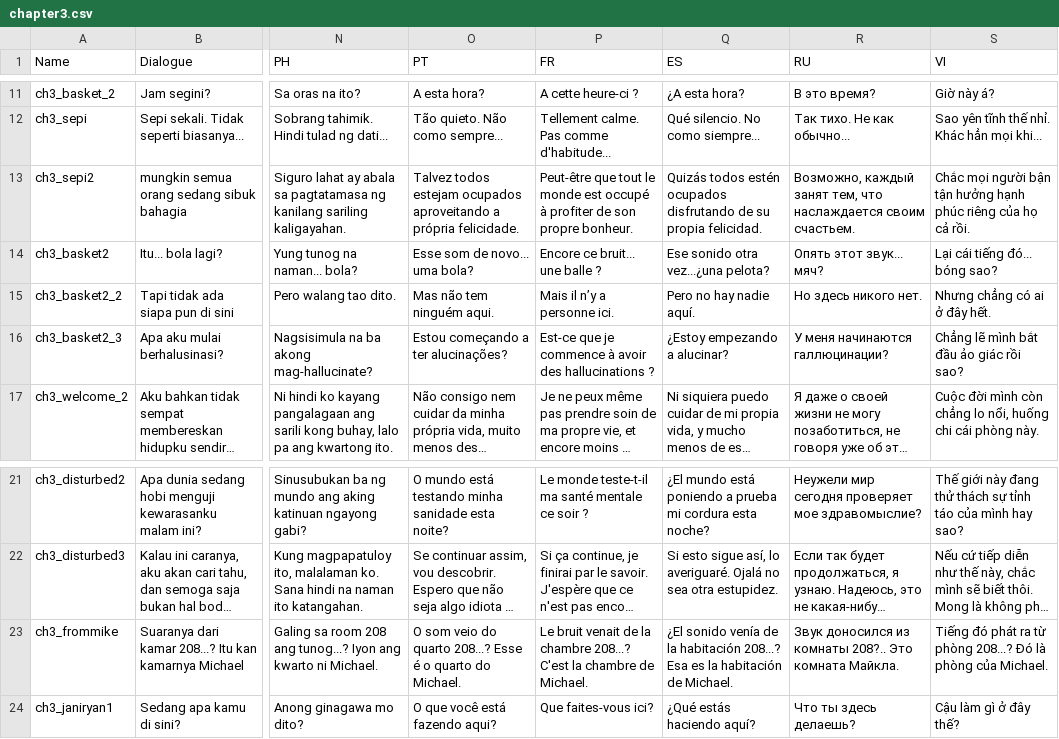
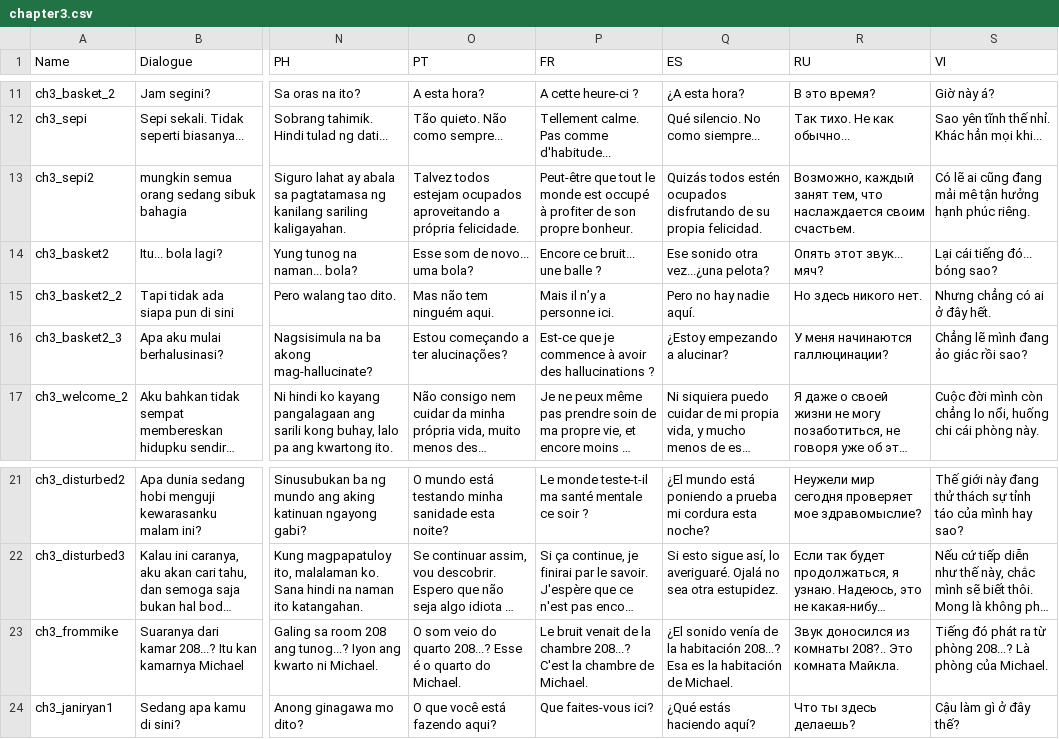
Before and after one commit to hwaye-ch/HWY_Before-the-bounce, a CSV file: Content/Dialogue/chapter3.csv, drawn as a sheet; only a part is shown, gaps mark what is left out; long unchanged cells end in …; the diff names each change by its address in the sheet, - before the commit and + after, or states it on an @@ line.

```diff
--- a/Content/Dialogue/chapter3.csv
+++ b/Content/Dialogue/chapter3.csv
-S13 (VI): Chắc mọi người bận tận hưởng hạnh phúc riêng của họ cả rồi.
+S13 (VI): Có lẽ ai cũng đang mải mê tận hưởng hạnh phúc riêng.
-S16 (VI): Chẳng lẽ mình bắt đầu ảo giác rồi sao?
+S16 (VI): Chẳng lẽ mình đang ảo giác rồi sao?
-S23 (VI): …phòng 208...? Đó là phòng của…
+S23 (VI): …phòng 208...? Là phòng của…
```
Also changed, not shown: Content/Dialogue/Chapter 1.csv, Content/Dialogue/chapter2.csv, 7 other files.
